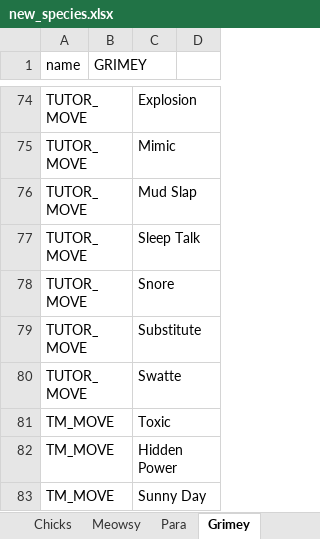
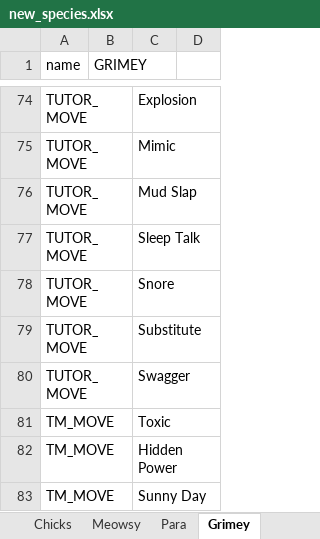
Before and after one commit to Bidoofremix/Pokeemerald_modfiles, an Excel workbook: pokemon/new_species.xlsx, sheet Grimey, drawn as a sheet; only a part is shown, gaps mark what is left out; values as stored, in another font and other column widths than the file's, no borders; conditional formats not drawn; the diff names each change by its address in the sheet, - before the commit and + after, or states it on an @@ line.

Commit message:
fix typo

```diff
--- a/pokemon/new_species.xlsx (sheet Grimey)
+++ b/pokemon/new_species.xlsx (sheet Grimey)
-C80: Swatte
+C80: Swagger
```
